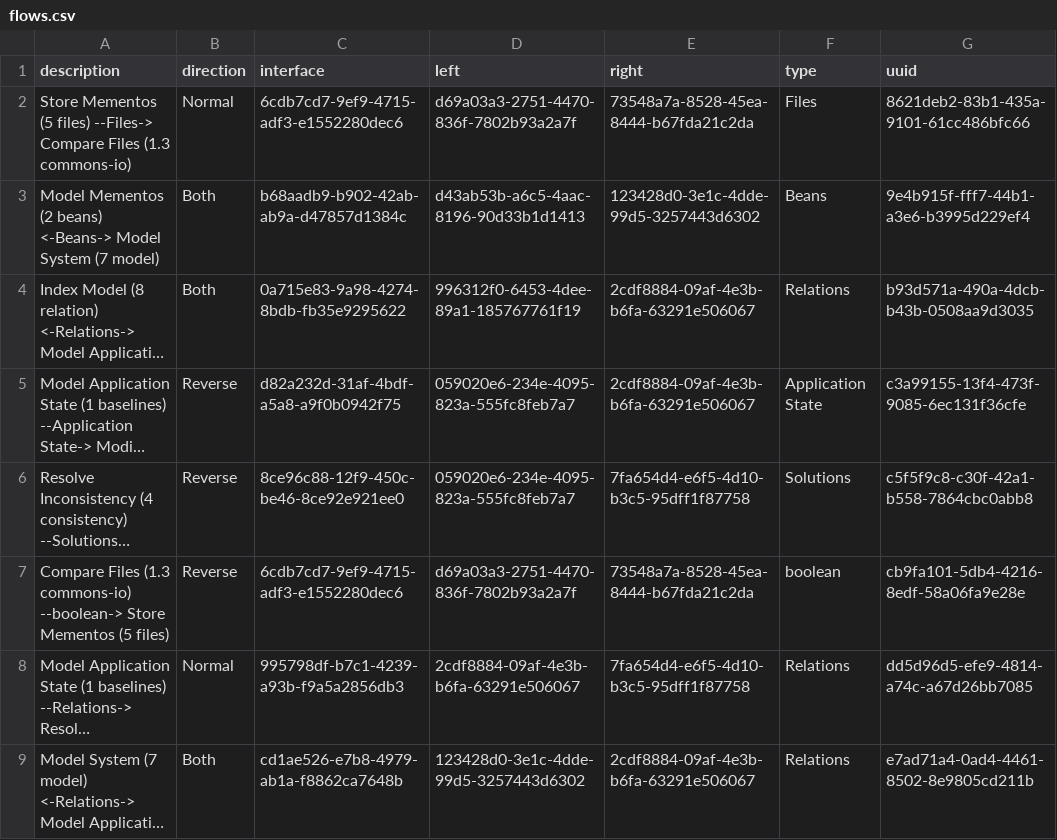
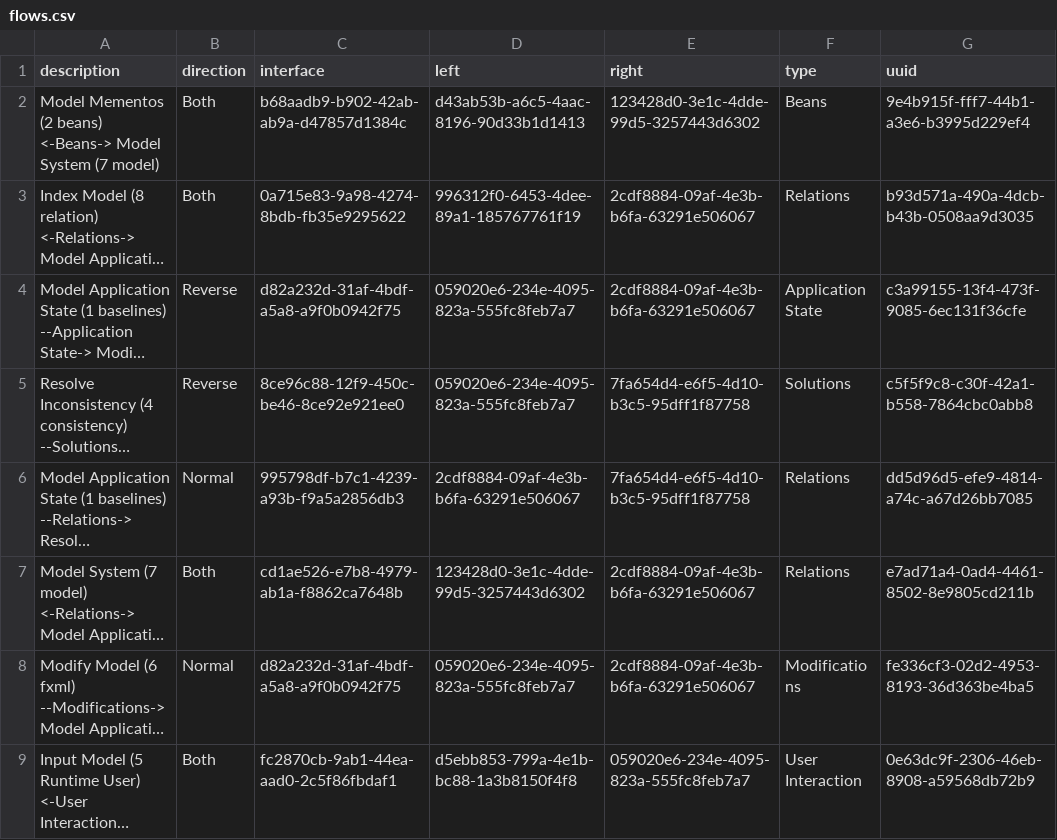
Before and after one commit to fuzzyBSc/systemdesign, a CSV file: Documentation/Model/1 SystemDesign/1.2 Sources/flows.csv, drawn as a sheet; only a part is shown; the shorter side is filled out with more unchanged rows; long unchanged cells end in …; the diff names each change by its address in the sheet, - before the commit and + after, or states it on an @@ line.

Commit message:
Remove commons-io dependency. Avoid duplicate upwards consistency check problems.

```diff
--- a/Documentation/Model/1 SystemDesign/1.2 Sources/flows.csv
+++ b/Documentation/Model/1 SystemDesign/1.2 Sources/flows.csv
-row 2: Store Mementos (5 files) --Files-> Compare Files (1.3 commons-io) | Normal | 6cdb7cd7-9ef9-4715-adf3-e1552280dec6 | d69a03a3-2751-4470-836f-7802b93a2a7f | 73548a7a-8528-45ea-8444-b67fda21c2da | Files | 8621deb2-83b1-435a-9101-61cc486bfc66
-row 7: Compare Files (1.3 commons-io) --boolean-> Store Mementos (5 files) | Reverse | 6cdb7cd7-9ef9-4715-adf3-e1552280dec6 | d69a03a3-2751-4470-836f-7802b93a2a7f | 73548a7a-8528-45ea-8444-b67fda21c2da | boolean | cb9fa101-5db4-4216-8edf-58a06fa9e28e
```
Also changed, not shown: Documentation/Model/1 SystemDesign/1.2 Sources/functions.csv, Documentation/Model/1 SystemDesign/1.2 Sources/interfaces.csv, 11 other files.
